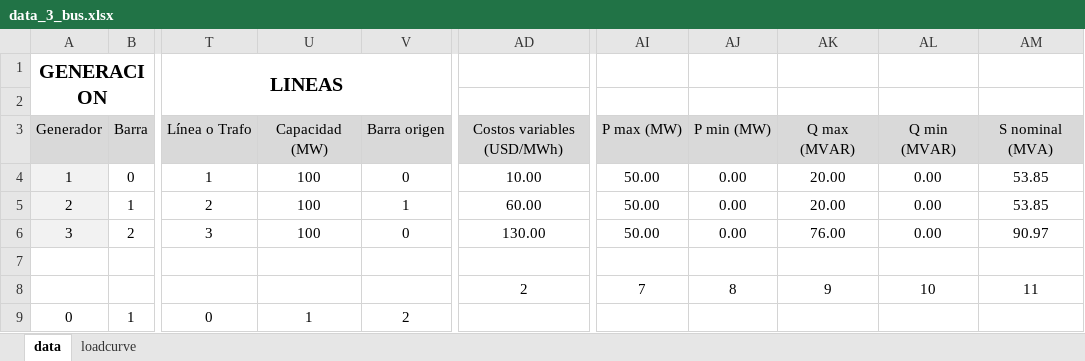
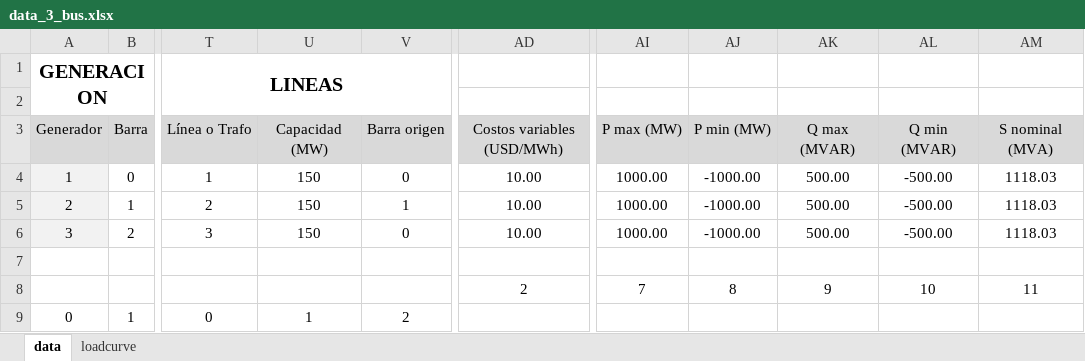
Before and after one commit to ignacio3009/SIPS-V2, an Excel workbook: data_3_bus.xlsx, sheet data, drawn as a sheet; only a part is shown, gaps mark what is left out; values as stored, in another font and other column widths than the file's, no borders; the diff names each change by its address in the sheet, - before the commit and + after, or states it on an @@ line.

```diff
--- a/data_3_bus.xlsx (sheet data)
+++ b/data_3_bus.xlsx (sheet data)
-U4:U6: 100
+U4:U6: 150
-AI4:AI6: 50.00
+AI4:AI6: 1000.00
-AJ4:AJ6: 0.00
+AJ4:AJ6: -1000.00
-AK4:AK5: 20.00
+AK4:AK5: 500.00
-AL4:AL6: 0.00
+AL4:AL6: -500.00
-AM4:AM5: 53.85
+AM4:AM5: 1118.03
-AD5: 60.00
+AD5: 10.00
-AD6: 130.00
+AD6: 10.00
-AK6: 76.00
+AK6: 500.00
-AM6: 90.97
+AM6: 1118.03
```
Also changed, not shown: sheet loadcurve, charts or pictures, 20 other files.
